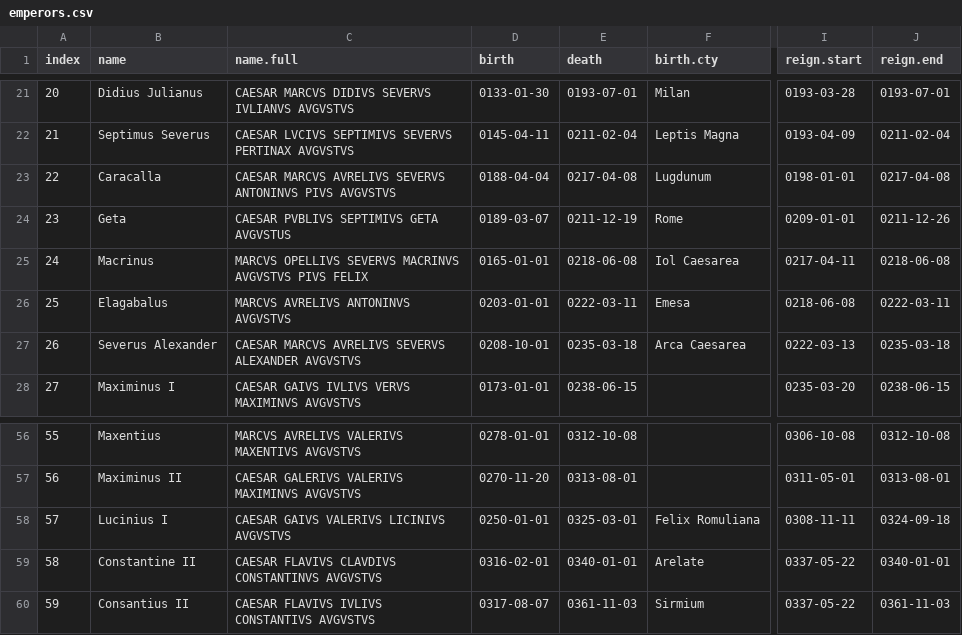
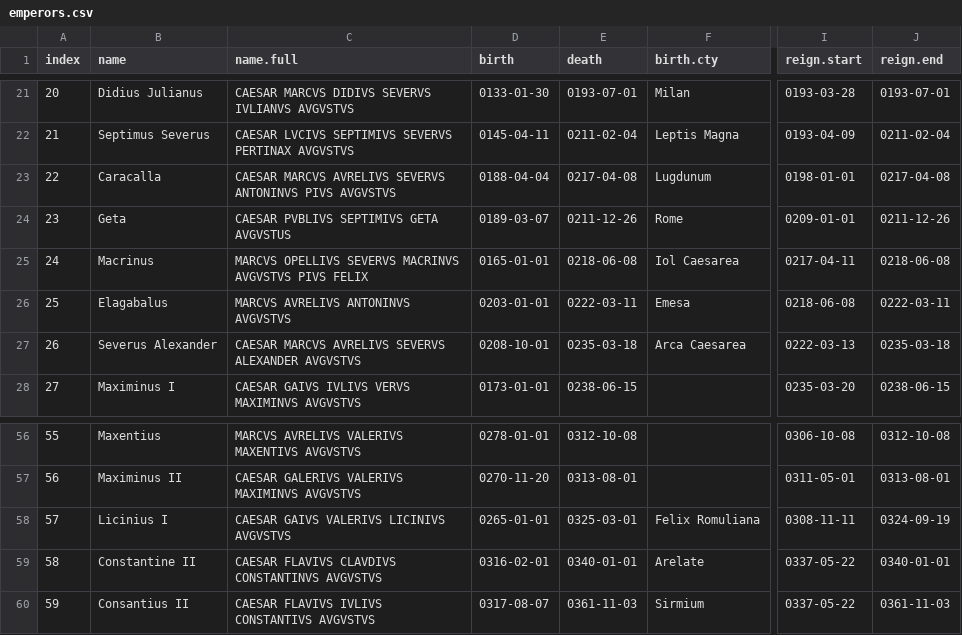
Before and after one commit to robmcelhinney/emperor-age, a CSV file: public/data/emperors.csv, drawn as a sheet; only a part is shown, gaps mark what is left out; the diff names each change by its address in the sheet, - before the commit and + after, or states it on an @@ line.

```diff
--- a/public/data/emperors.csv
+++ b/public/data/emperors.csv
-E24 (death): 0211-12-19
+E24 (death): 0211-12-26
-B58 (name): Lucinius I
+B58 (name): Licinius I
-D58 (birth): 0250-01-01
+D58 (birth): 0265-01-01
-J58 (reign.end): 0324-09-18
+J58 (reign.end): 0324-09-19
```
Also changed, not shown: 7 other files.
